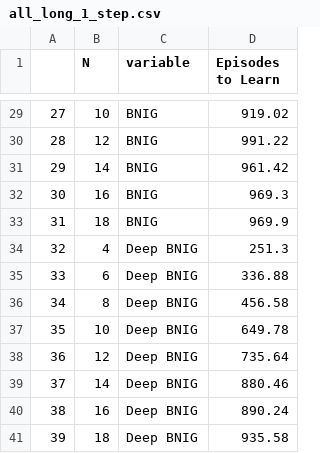
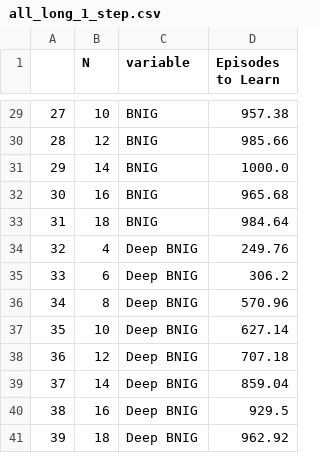
Before and after one commit to ramunter/masters-thesis, a CSV file: data/Corridor/all_long_1_step.csv, drawn as a sheet; only a part is shown, gaps mark what is left out; the diff covers the shown part only.

```diff
--- a/data/Corridor/all_long_1_step.csv
+++ b/data/Corridor/all_long_1_step.csv
@@ -29,13 +29,13 @@
-27,10,BNIG,919.02
-28,12,BNIG,991.22
-29,14,BNIG,961.42
-30,16,BNIG,969.3
-31,18,BNIG,969.9
-32,4,Deep BNIG,251.3
-33,6,Deep BNIG,336.88
-34,8,Deep BNIG,456.58
-35,10,Deep BNIG,649.78
-36,12,Deep BNIG,735.64
-37,14,Deep BNIG,880.46
-38,16,Deep BNIG,890.24
-39,18,Deep BNIG,935.58
+27,10,BNIG,957.38
+28,12,BNIG,985.66
+29,14,BNIG,1000.0
+30,16,BNIG,965.68
+31,18,BNIG,984.64
+32,4,Deep BNIG,249.76
+33,6,Deep BNIG,306.2
+34,8,Deep BNIG,570.96
+35,10,Deep BNIG,627.14
+36,12,Deep BNIG,707.18
+37,14,Deep BNIG,859.04
+38,16,Deep BNIG,929.5
+39,18,Deep BNIG,962.92
```
Also changed, not shown: 16 edited cells elsewhere in this file, 1 other file.
